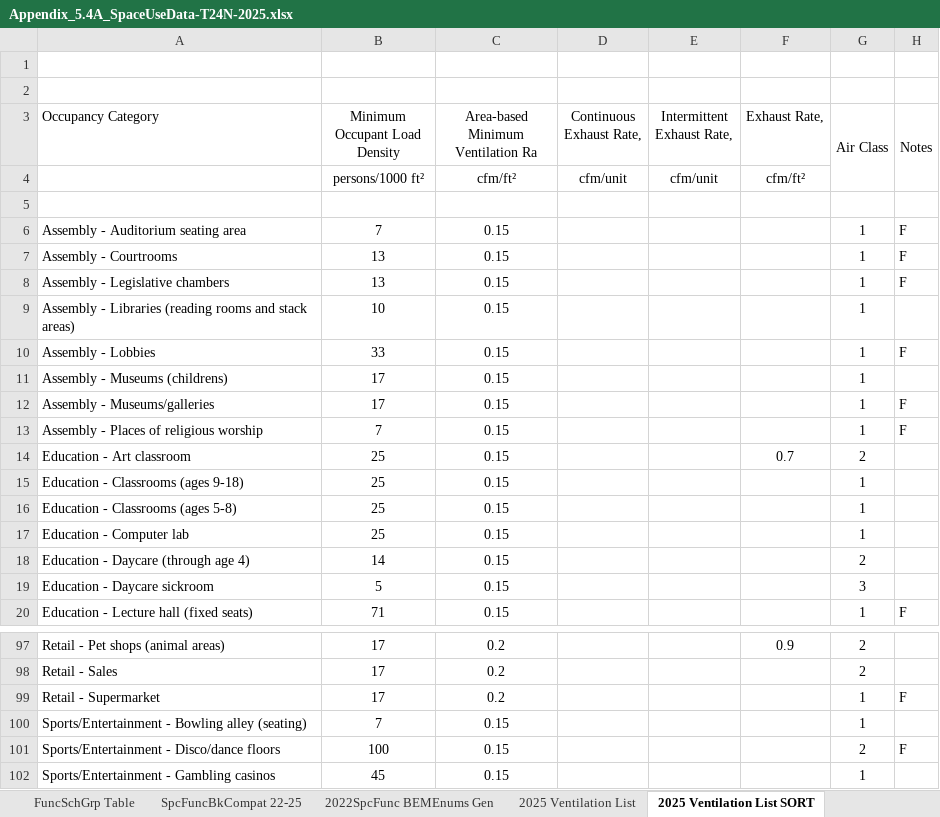
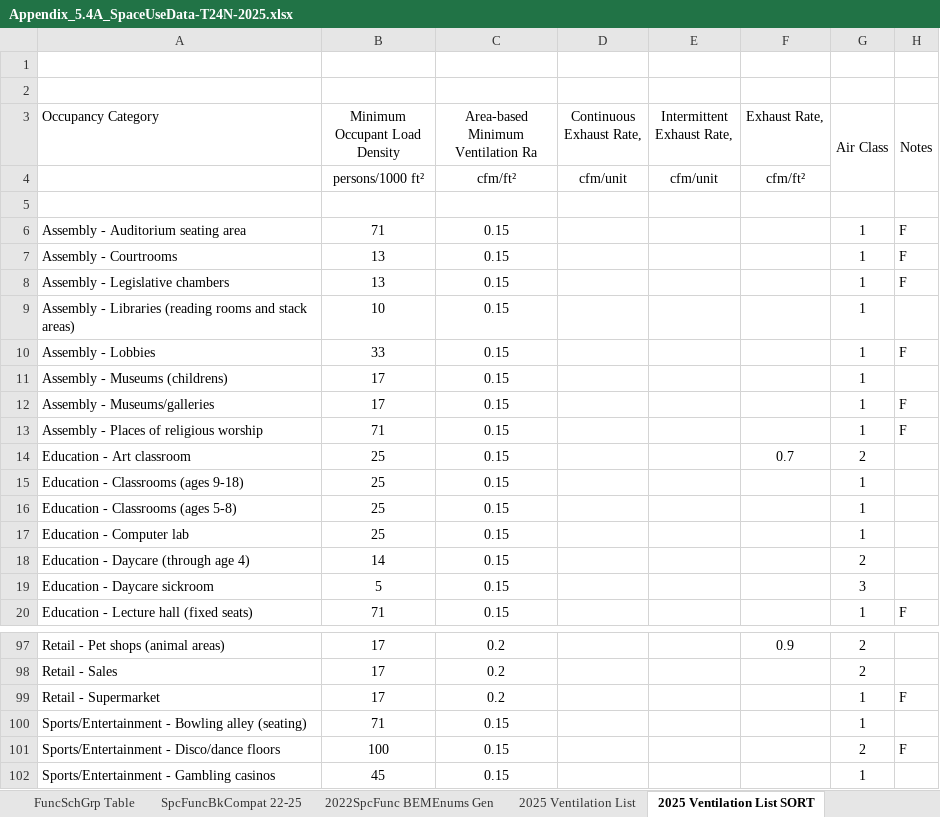
Before and after one commit to joesinger12/Test-Mirror-Workflow, an Excel workbook: Documentation/T24N/Appendix_5.4A_SpaceUseData-T24N-2025.xlsx, sheet 2025 Ventilation List SORT, drawn as a sheet; only a part is shown, gaps mark what is left out; values as stored, in another font and other column widths than the file's, no borders; the diff names each change by its address in the sheet, - before the commit and + after, or states it on an @@ line.

Commit message:
SVN (com) commit #8876 by jireh360       Fixed a few ventilation flow rate values in the table

```diff
--- a/Documentation/T24N/Appendix_5.4A_SpaceUseData-T24N-2025.xlsx (sheet 2025 Ventilation List SORT)
+++ b/Documentation/T24N/Appendix_5.4A_SpaceUseData-T24N-2025.xlsx (sheet 2025 Ventilation List SORT)
-B6 (Minimum Occupant Load Density): 7
+B6 (Minimum Occupant Load Density): 71
-B13 (Minimum Occupant Load Density): 7
+B13 (Minimum Occupant Load Density): 71
-B100 (Minimum Occupant Load Density): 7
+B100 (Minimum Occupant Load Density): 71
```
Also changed, not shown: sheet For CSV - 2025 VentSpcFuncData, sheet 2025 Ventilation List, formulas that keep their value, hidden cells, 1 other file.
